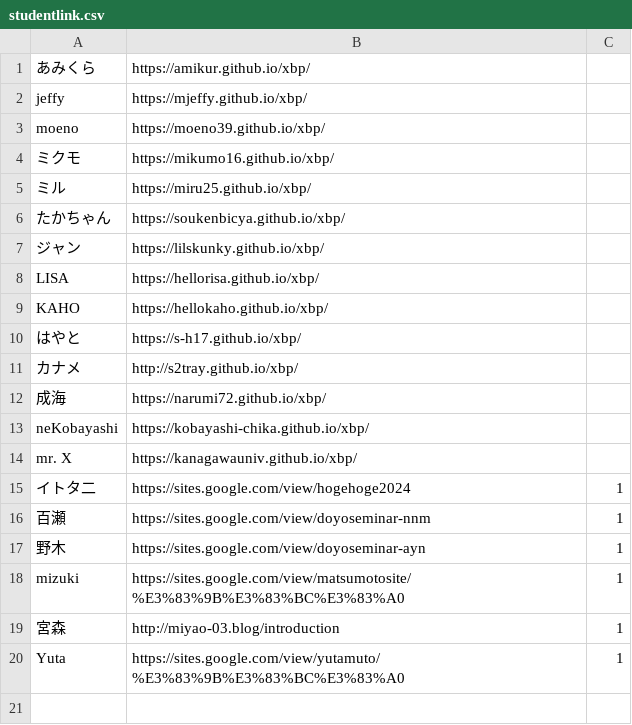
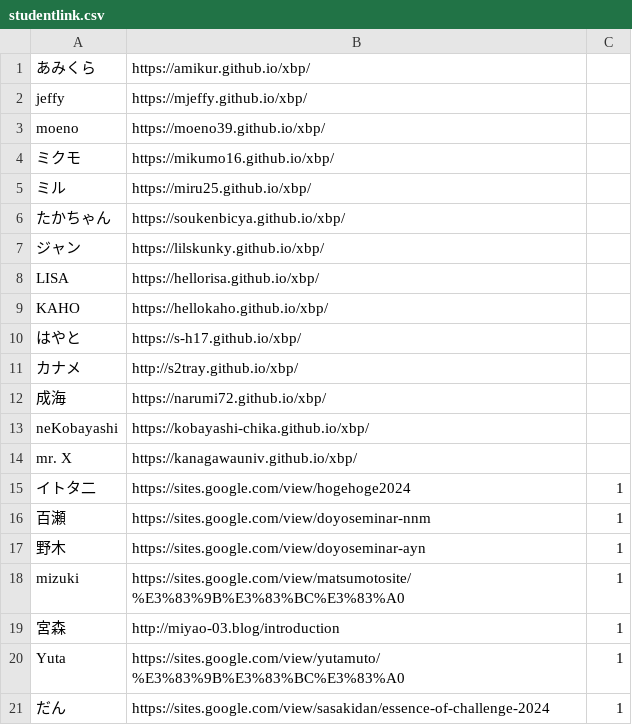
Before and after one commit to kuxbp/xbp, a CSV file: doyolab/15g/link/studentlink.csv, drawn as a sheet.

Commit message:
stlink

```diff
--- a/doyolab/15g/link/studentlink.csv
+++ b/doyolab/15g/link/studentlink.csv
@@ -20 +20,2 @@ mizuki,https://sites.google.com/view/matsumotosite/%E3%83%9B%E3%83%BC%E3%83%A0,1
 Yuta,https://sites.google.com/view/yutamuto/%E3%83%9B%E3%83%BC%E3%83%A0,1
+だん,https://sites.google.com/view/sasakidan/essence-of-challenge-2024,1
```
